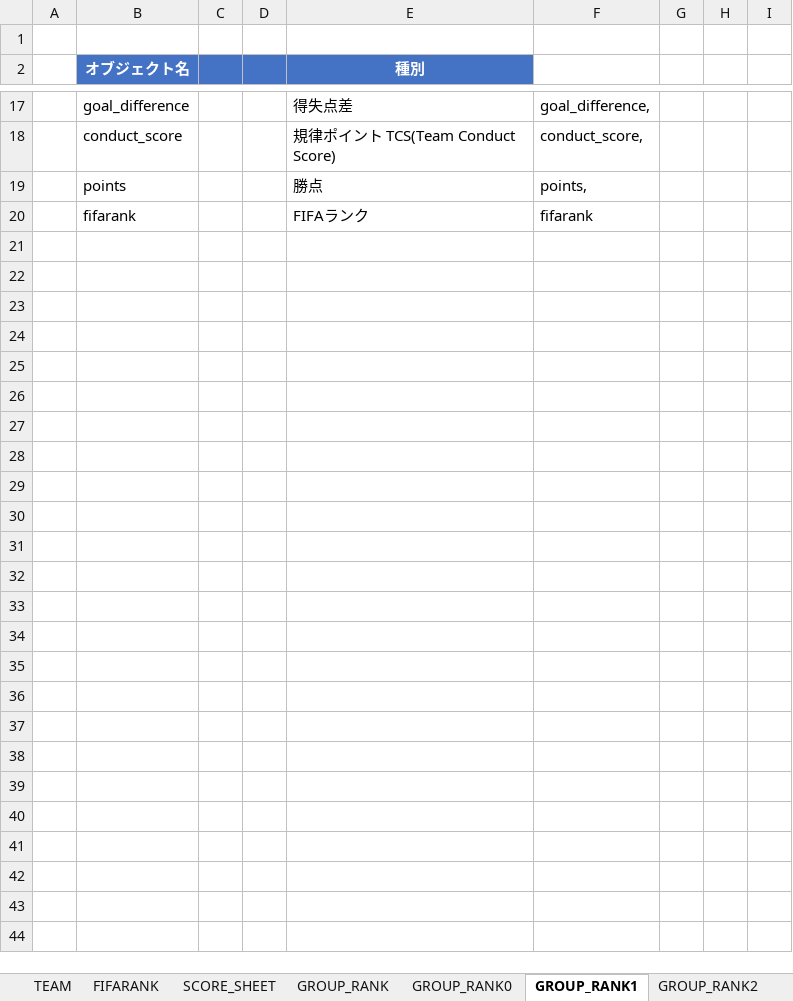
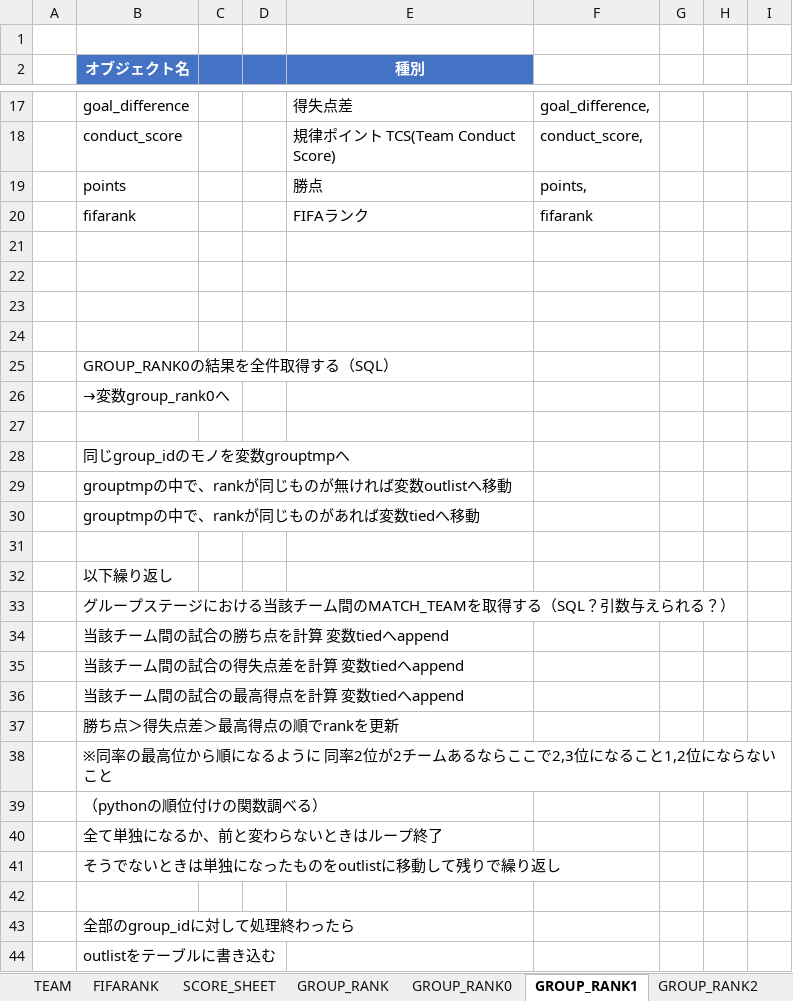
Before and after one commit to Mizuki0419/worldcup, an Excel workbook: doc.xlsx, sheet GROUP_RANK1, drawn as a sheet; only a part is shown, gaps mark what is left out; values as stored, in another font and other column widths than the file's, no borders; the diff names each change by its address in the sheet, - before the commit and + after, or states it on an @@ line.

```diff
--- a/doc.xlsx (sheet GROUP_RANK1)
+++ b/doc.xlsx (sheet GROUP_RANK1)
+row 21: (empty)
+row 22: (empty)
+row 23: (empty)
+row 24: (empty)
+row 25:  | GROUP_RANK0の結果を全件取得する（SQL）
+row 26:  | →変数group_rank0へ
+row 27: (empty)
+row 28:  | 同じgroup_idのモノを変数grouptmpへ
+row 29:  | grouptmpの中で、rankが同じものが無ければ変数outlistへ移動
+row 30:  | grouptmpの中で、rankが同じものがあれば変数tiedへ移動
+row 31: (empty)
+row 32:  | 以下繰り返し
+row 33:  | グループステージにおける当該チーム間のMATCH_TEAMを取得する（SQL？引数与えられる？）
+row 34:  | 当該チーム間の試合の勝ち点を計算 変数tiedへappend
+row 35:  | 当該チーム間の試合の得失点差を計算 変数tiedへappend
+row 36:  | 当該チーム間の試合の最高得点を計算 変数tiedへappend
+row 37:  | 勝ち点＞得失点差＞最高得点の順でrankを更新
+row 38:  | ※同率の最高位から順になるように 同率2位が2チームあるならここで2,3位になること1,2位にならないこと
+row 39:  | （pythonの順位付けの関数調べる）
+row 40:  | 全て単独になるか、前と変わらないときはループ終了
+row 41:  | そうでないときは単独になったものをoutlistに移動して残りで繰り返し
+row 42: (empty)
+row 43:  | 全部のgroup_idに対して処理終わったら
+row 44:  | outlistをテーブルに書き込む
```
Also changed, not shown: sheet MATCH_TEAM, 4 other files.
